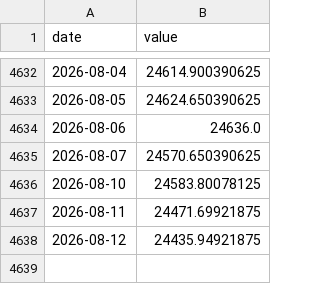
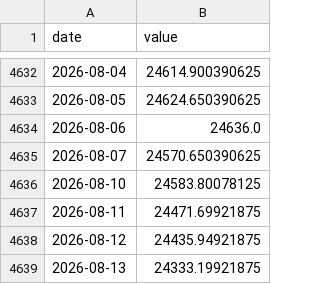
Before and after one commit to Harshadapadma/market-data, a CSV file: cache/nifty_close.csv, drawn as a sheet; only a part is shown, gaps mark what is left out; the diff names each change by its address in the sheet, - before the commit and + after, or states it on an @@ line.

```diff
--- a/cache/nifty_close.csv
+++ b/cache/nifty_close.csv
+row 4639: 2026-08-13 | 24333.19921875
```
